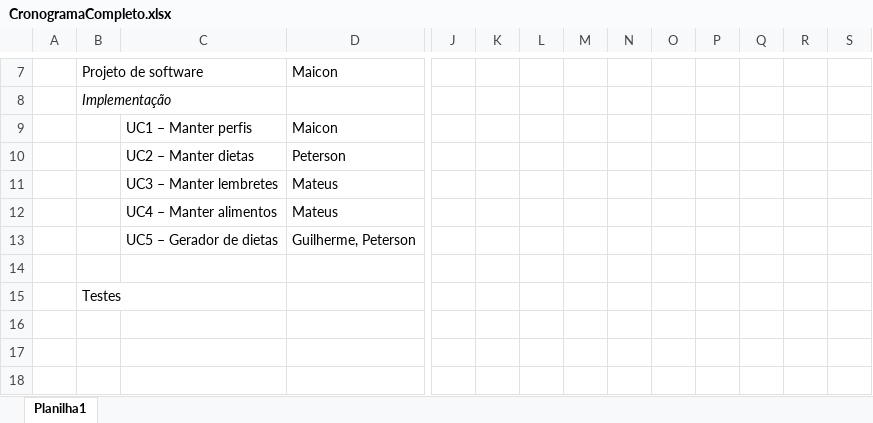
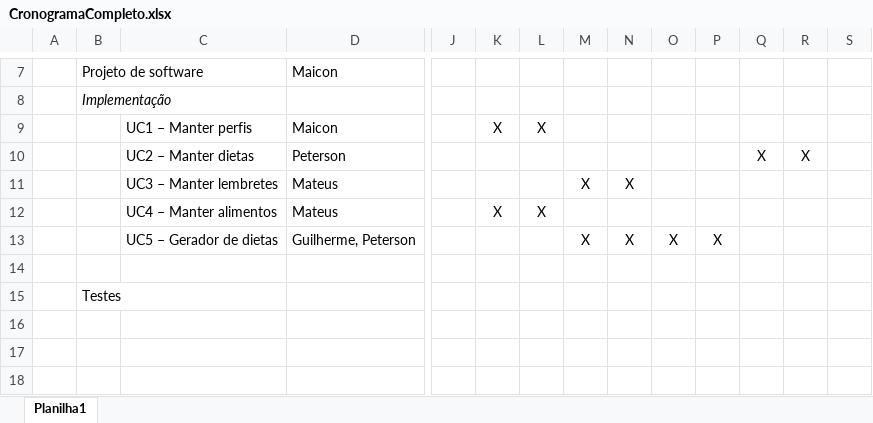
Before and after one commit to maiconwazo/furb6_g1, an Excel workbook: PS1/Trabalho 1/CronogramaCompleto.xlsx, sheet Planilha1, drawn as a sheet; only a part is shown, gaps mark what is left out; values as stored, in another font and other column widths than the file's, no borders; removed rows and columns are numbered as before the commit, all else as after; rows hold the shown columns only; the diff covers the shown part only; the diff names each change by its address in the sheet, - before the commit and + after, or states it on an @@ line.

```diff
--- a/PS1/Trabalho 1/CronogramaCompleto.xlsx (sheet Planilha1)
+++ b/PS1/Trabalho 1/CronogramaCompleto.xlsx (sheet Planilha1)
-K9: (empty)
+K9: X
-L9: (empty)
+L9: X
-Q10: (empty)
+Q10: X
-R10: (empty)
+R10: X
-M11: (empty)
+M11: X
-N11: (empty)
+N11: X
-K12: (empty)
+K12: X
-L12: (empty)
+L12: X
-row 13:  |  | UC5 – Gerador de dietas | Guilherme, Peterson
+row 13:  |  | UC5 – Gerador de dietas | Guilherme, Peterson |  |  |  | X | X | X | X
```
Also changed, not shown: 58 removed rows elsewhere in this sheet, 1 other file.
